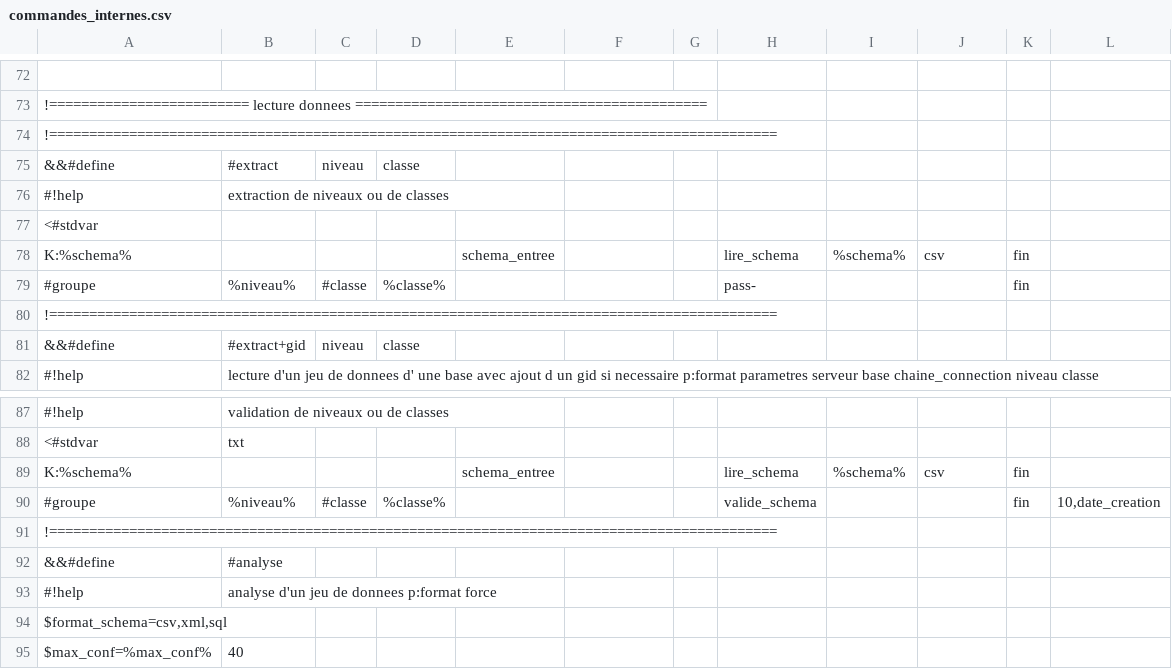
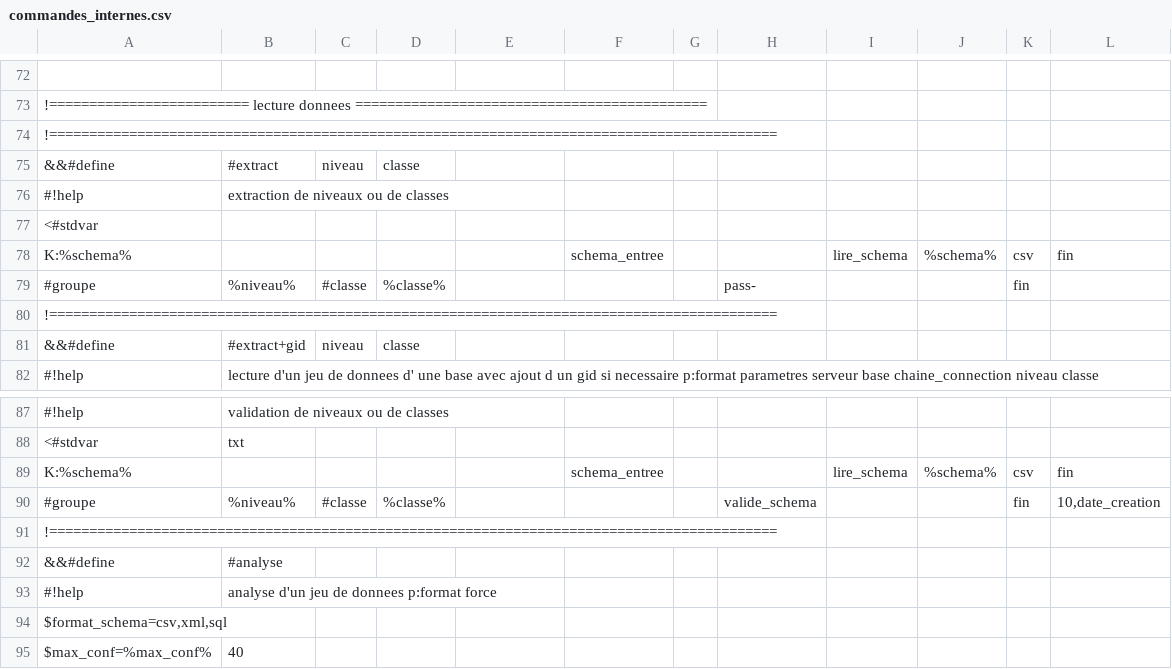
Before and after one commit to service-GCT-EMS/pyetl, a CSV file: pyetl/moteur/fonctions/commandes_internes.csv, drawn as a sheet; only a part is shown, gaps mark what is left out; removed rows and columns are numbered as before the commit, all else as after; the diff names each change by its address in the sheet, - before the commit and + after, or states it on an @@ line.

```diff
--- a/pyetl/moteur/fonctions/commandes_internes.csv
+++ b/pyetl/moteur/fonctions/commandes_internes.csv
-row 78: K:%schema% |  |  |  | schema_entree |  |  | lire_schema | %schema% | csv | fin
+row 78: K:%schema% |  |  |  |  | schema_entree |  |  | lire_schema | %schema% | csv | fin
-row 89: K:%schema% |  |  |  | schema_entree |  |  | lire_schema | %schema% | csv | fin
+row 89: K:%schema% |  |  |  |  | schema_entree |  |  | lire_schema | %schema% | csv | fin
```
